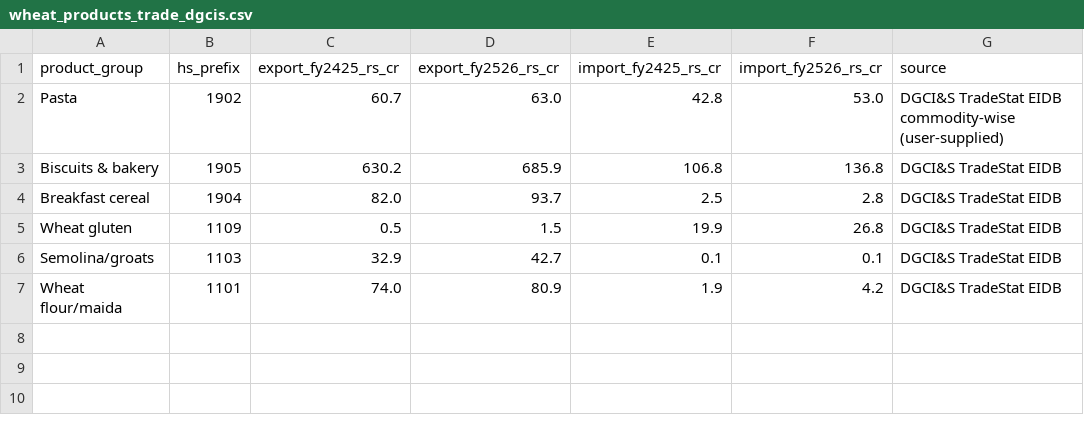
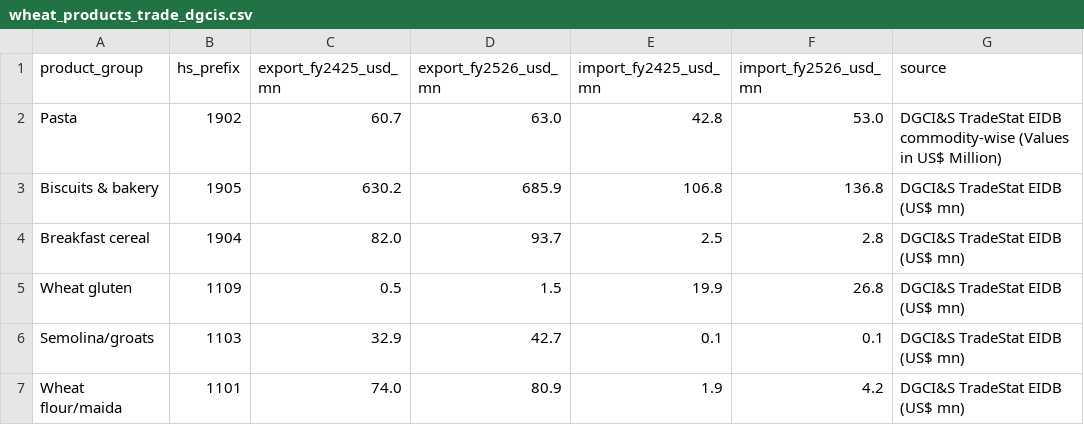
Before and after one commit to herrrickshaw/FCI-warehouse-MSPvsMSV, a CSV file: data/wheat_products_trade_dgcis.csv, drawn as a sheet.

```diff
--- a/data/wheat_products_trade_dgcis.csv
+++ b/data/wheat_products_trade_dgcis.csv
@@ -1,7 +1,7 @@
-product_group,hs_prefix,export_fy2425_rs_cr,export_fy2526_rs_cr,import_fy2425_rs_cr,import_fy2526_rs_cr,source
-Pasta,1902,60.7,63.0,42.8,53.0,DGCI&S TradeStat EIDB commodity-wise (user-supplied)
-Biscuits & bakery,1905,630.2,685.9,106.8,136.8,DGCI&S TradeStat EIDB
-Breakfast cereal,1904,82.0,93.7,2.5,2.8,DGCI&S TradeStat EIDB
-Wheat gluten,1109,0.5,1.5,19.9,26.8,DGCI&S TradeStat EIDB
-Semolina/groats,1103,32.9,42.7,0.1,0.1,DGCI&S TradeStat EIDB
-Wheat flour/maida,1101,74.0,80.9,1.9,4.2,DGCI&S TradeStat EIDB
+product_group,hs_prefix,export_fy2425_usd_mn,export_fy2526_usd_mn,import_fy2425_usd_mn,import_fy2526_usd_mn,source
+Pasta,1902,60.7,63.0,42.8,53.0,DGCI&S TradeStat EIDB commodity-wise (Values in US$ Million)
+Biscuits & bakery,1905,630.2,685.9,106.8,136.8,DGCI&S TradeStat EIDB (US$ mn)
+Breakfast cereal,1904,82.0,93.7,2.5,2.8,DGCI&S TradeStat EIDB (US$ mn)
+Wheat gluten,1109,0.5,1.5,19.9,26.8,DGCI&S TradeStat EIDB (US$ mn)
+Semolina/groats,1103,32.9,42.7,0.1,0.1,DGCI&S TradeStat EIDB (US$ mn)
+Wheat flour/maida,1101,74.0,80.9,1.9,4.2,DGCI&S TradeStat EIDB (US$ mn)
```
Also changed, not shown: 5 other files.
